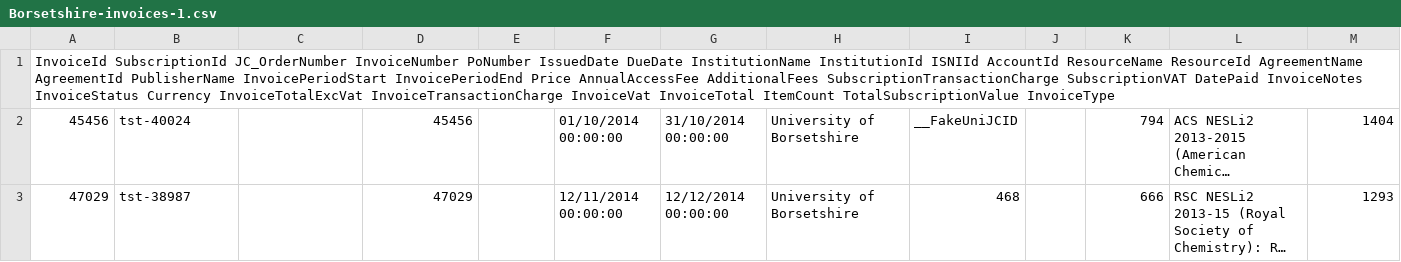
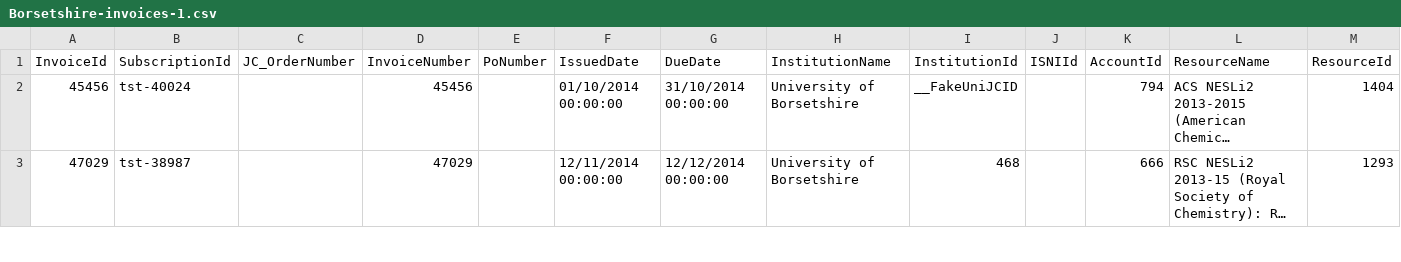
Before and after one commit to k-int/KBPlus, a CSV file: manual_test_data/finance/Borsetshire-invoices-1.csv, drawn as a sheet; only a part is shown; long unchanged cells end in …; removed rows and columns are numbered as before the commit, all else as after; rows hold the shown columns only; the diff names each change by its address in the sheet, - before the commit and + after, or states it on an @@ line.

```diff
--- a/manual_test_data/finance/Borsetshire-invoices-1.csv
+++ b/manual_test_data/finance/Borsetshire-invoices-1.csv
-row 1: InvoiceId SubscriptionId JC_OrderNumber InvoiceNumber PoNumber IssuedDate DueDate InstitutionName InstitutionId ISNIId AccountId ResourceName ResourceId AgreementName AgreementId PublisherName InvoicePeriodStart InvoicePeriodEnd Price AnnualAccessFee AdditionalFees SubscriptionTransactionCharge SubscriptionVAT DatePaid InvoiceNotes InvoiceStatus Currency InvoiceTotalExcVat InvoiceTransactionCharge InvoiceVat InvoiceTotal ItemCount TotalSubscriptionValue InvoiceType
+row 1: InvoiceId | SubscriptionId | JC_OrderNumber | InvoiceNumber | PoNumber | IssuedDate | DueDate | InstitutionName | InstitutionId | ISNIId | AccountId | ResourceName | ResourceId
```
Also changed, not shown: 2 other files.
